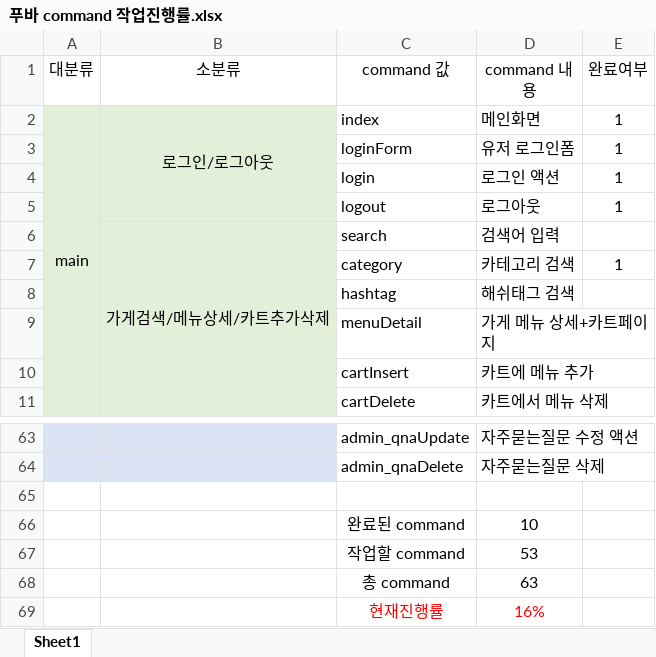
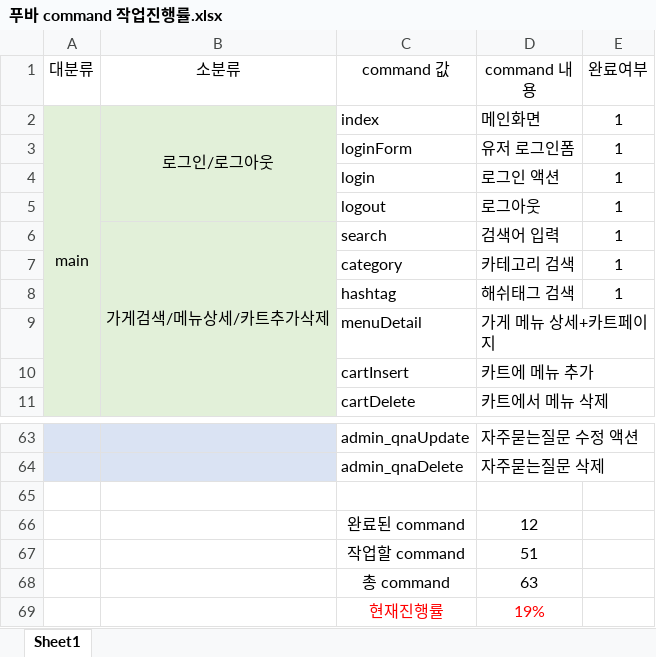
Before and after one commit to Fooba-project/FoobaProject, an Excel workbook: FoodByte/src/main/webapp/푸바 command 작업진행률.xlsx, sheet Sheet1, drawn as a sheet; only a part is shown, gaps mark what is left out; values as stored, in another font and other column widths than the file's, no borders; conditional formats not drawn; the diff names each change by its address in the sheet, - before the commit and + after, or states it on an @@ line.

Commit message:
김은지 한 것 엑셀저장

```diff
--- a/FoodByte/src/main/webapp/푸바 command 작업진행률.xlsx (sheet Sheet1)
+++ b/FoodByte/src/main/webapp/푸바 command 작업진행률.xlsx (sheet Sheet1)
-E6 (완료여부): (empty)
+E6 (완료여부): 1
-E8 (완료여부): (empty)
+E8 (완료여부): 1
-D66 (command 내용): 10
+D66 (command 내용): 12
-D67 (command 내용): 53
+D67 (command 내용): 51
-D69 (command 내용): 16%
+D69 (command 내용): 19%
```
